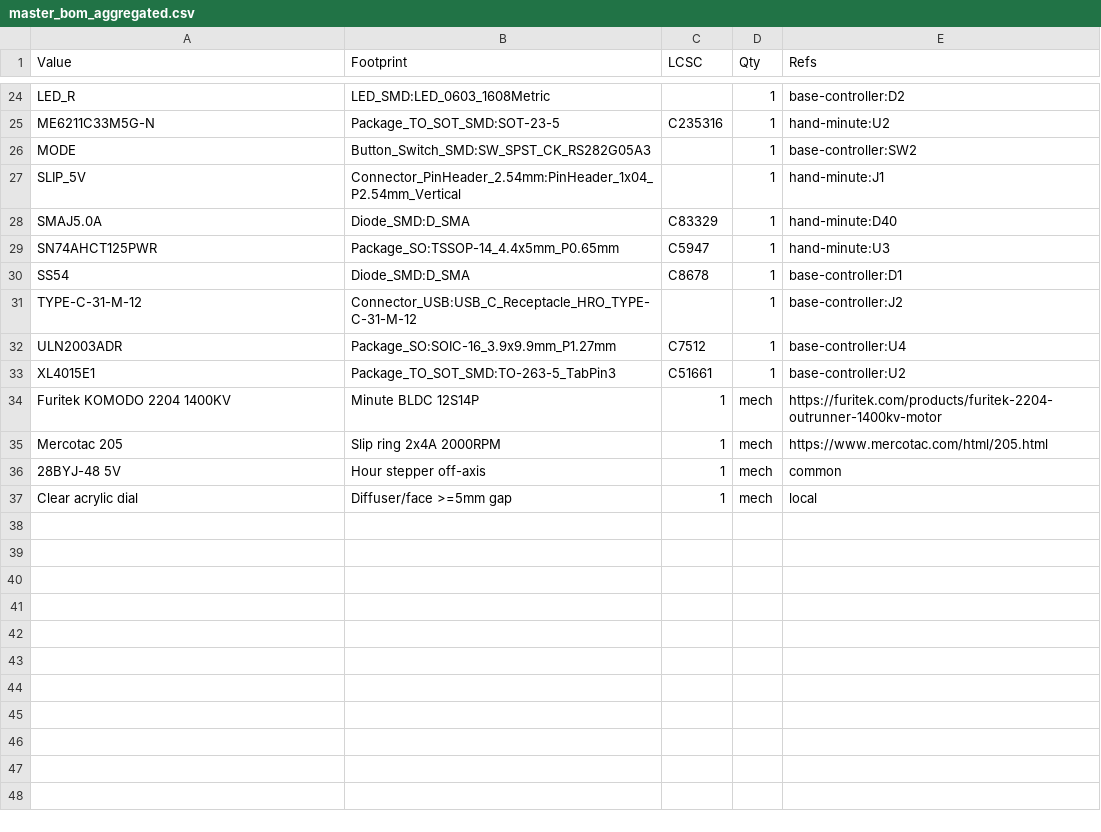
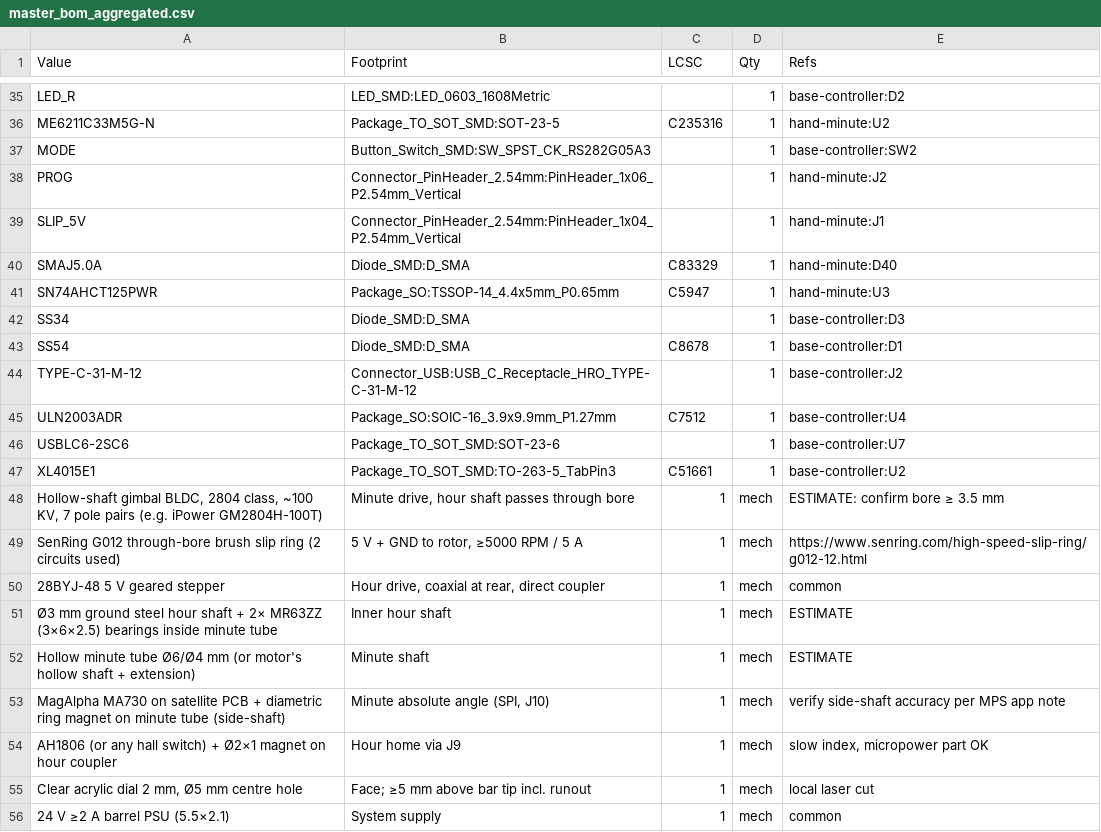
Before and after one commit to Jayweiii/Clockor, a CSV file: bom/master_bom_aggregated.csv, drawn as a sheet; only a part is shown, gaps mark what is left out; the diff covers the shown part only.

```diff
--- a/bom/master_bom_aggregated.csv
+++ b/bom/master_bom_aggregated.csv
@@ -26,2 +37,3 @@ ME6211C33M5G-N,Package_TO_SOT_SMD:SOT-23-5,C235316,1,hand-minute:U2
 MODE,Button_Switch_SMD:SW_SPST_CK_RS282G05A3,,1,base-controller:SW2
+PROG,Connector_PinHeader_2.54mm:PinHeader_1x06_P2.54mm_Vertical,,1,hand-minute:J2
 SLIP_5V,Connector_PinHeader_2.54mm:PinHeader_1x04_P2.54mm_Vertical,,1,hand-minute:J1
@@ -29,2 +41,3 @@ SMAJ5.0A,Diode_SMD:D_SMA,C83329,1,hand-minute:D40
 SN74AHCT125PWR,Package_SO:TSSOP-14_4.4x5mm_P0.65mm,C5947,1,hand-minute:U3
+SS34,Diode_SMD:D_SMA,,1,base-controller:D3
 SS54,Diode_SMD:D_SMA,C8678,1,base-controller:D1
@@ -32,6 +45,12 @@ TYPE-C-31-M-12,Connector_USB:USB_C_Receptacle_HRO_TYPE-C-31-M-12,,1,base-control
 ULN2003ADR,Package_SO:SOIC-16_3.9x9.9mm_P1.27mm,C7512,1,base-controller:U4
+USBLC6-2SC6,Package_TO_SOT_SMD:SOT-23-6,,1,base-controller:U7
 XL4015E1,Package_TO_SOT_SMD:TO-263-5_TabPin3,C51661,1,base-controller:U2
-Furitek KOMODO 2204 1400KV,Minute BLDC 12S14P,1,mech,https://furitek.com/products/furitek-2204-outrunner-1400kv-motor
-Mercotac 205,Slip ring 2x4A 2000RPM,1,mech,https://www.mercotac.com/html/205.html
-28BYJ-48 5V,Hour stepper off-axis,1,mech,common
-Clear acrylic dial,Diffuser/face >=5mm gap,1,mech,local
+"Hollow-shaft gimbal BLDC, 2804 class, ~100 KV, 7 pole pairs (e.g. iPower GM2804H-100T)","Minute drive, hour shaft passes through bore",1,mech,ESTIMATE: confirm bore ≥ 3.5 mm
+SenRing G012 through-bore brush slip ring (2 circuits used),"5 V + GND to rotor, ≥5000 RPM / 5 A",1,mech,https://www.senring.com/high-speed-slip-ring/g012-12.html
+28BYJ-48 5 V geared stepper,"Hour drive, coaxial at rear, direct coupler",1,mech,common
+Ø3 mm ground steel hour shaft + 2× MR63ZZ (3×6×2.5) bearings inside minute tube,Inner hour shaft,1,mech,ESTIMATE
+Hollow minute tube Ø6/Ø4 mm (or motor's hollow shaft + extension),Minute shaft,1,mech,ESTIMATE
+MagAlpha MA730 on satellite PCB + diametric ring magnet on minute tube (side-shaft),"Minute absolute angle (SPI, J10)",1,mech,verify side-shaft accuracy per MPS app note
+AH1806 (or any hall switch) + Ø2×1 magnet on hour coupler,Hour home via J9,1,mech,"slow index, micropower part OK"
+"Clear acrylic dial 2 mm, Ø5 mm centre hole",Face; ≥5 mm above bar tip incl. runout,1,mech,local laser cut
+24 V ≥2 A barrel PSU (5.5×2.1),System supply,1,mech,common
```
Also changed, not shown: 12 added rows, 1 removed row and 6 edited cells elsewhere in this file, bom/base_controller_bom.csv, bom/hand_minute_bom.csv, 45 other files.
